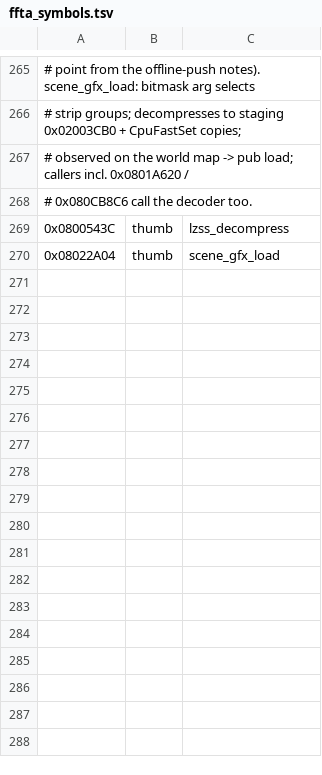
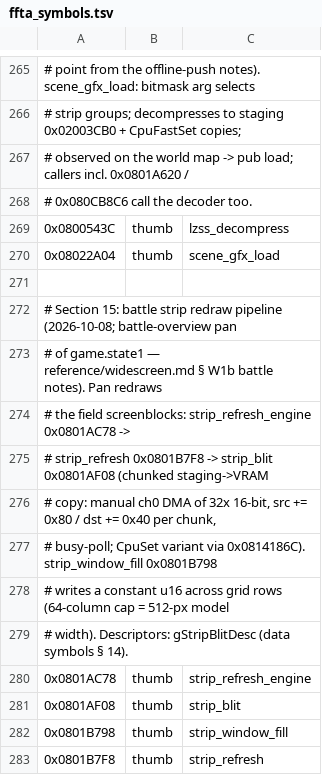
Before and after one commit to james2doyle/ffta-recomp, a TSV file: symbols/ffta_symbols.tsv, drawn as a sheet; only a part is shown, gaps mark what is left out.

Commit message:
W1b battle variant: pan redraw pipeline mapped (strip blit)
game.state1 (mid-battle overview): Right pans BG2/BG3 (HOFS 0x18/0x1C
stepping ~0x12/frame); 0x02002C10 is not used in battle. Pan rewrites the
field screenblocks via strip_refresh_engine 0x0801AC78 -> strip_refresh
0x0801B7F8 -> strip_blit 0x0801AF08 (chunked staging->VRAM: manual ch0 DMA
32x16-bit, src += 0x80 / dst += 0x40; CpuSet variant). Staging is
pre-composed (no per-pan decode); gStripBlitDesc 0x02007F40 walk; internal
model 64 cols (512 px). Symbols 15 + data 14; widescreen.md + README
updated.

Cycle PASS; corpus 54,355; attract 1EF4C118... byte-exact.

```diff
--- a/symbols/ffta_symbols.tsv
+++ b/symbols/ffta_symbols.tsv
@@ -270 +270,14 @@
 0x08022A04	thumb	scene_gfx_load
+
+# Section 15: battle strip redraw pipeline (2026-10-08; battle-overview pan
+# of game.state1 — reference/widescreen.md § W1b battle notes). Pan redraws
+# the field screenblocks: strip_refresh_engine 0x0801AC78 ->
+# strip_refresh 0x0801B7F8 -> strip_blit 0x0801AF08 (chunked staging->VRAM
+# copy: manual ch0 DMA of 32x 16-bit, src += 0x80 / dst += 0x40 per chunk,
+# busy-poll; CpuSet variant via 0x0814186C). strip_window_fill 0x0801B798
+# writes a constant u16 across grid rows (64-column cap = 512-px model
+# width). Descriptors: gStripBlitDesc (data symbols § 14).
+0x0801AC78	thumb	strip_refresh_engine
+0x0801AF08	thumb	strip_blit
+0x0801B798	thumb	strip_window_fill
+0x0801B7F8	thumb	strip_refresh
```
Also changed, not shown: symbols/ffta_data_symbols.tsv, 3 other files.
